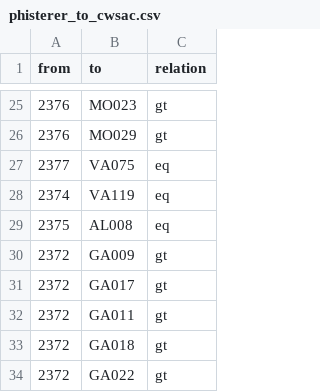
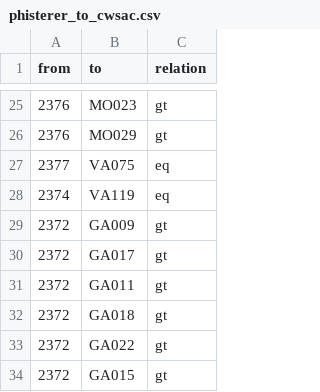
Before and after one commit to jrnold/acw_battle_data, a CSV file: rawdata/phisterer1883/phisterer_to_cwsac.csv, drawn as a sheet; only a part is shown, gaps mark what is left out; the shorter side is filled out with more unchanged rows.

Commit message:
add phisterer

```diff
--- a/rawdata/phisterer1883/phisterer_to_cwsac.csv
+++ b/rawdata/phisterer1883/phisterer_to_cwsac.csv
@@ -28,3 +28,2 @@ from,to,relation
 2374,VA119,eq
-2375,AL008,eq
 2372,GA009,gt
```
Also changed, not shown: 2 other files.
